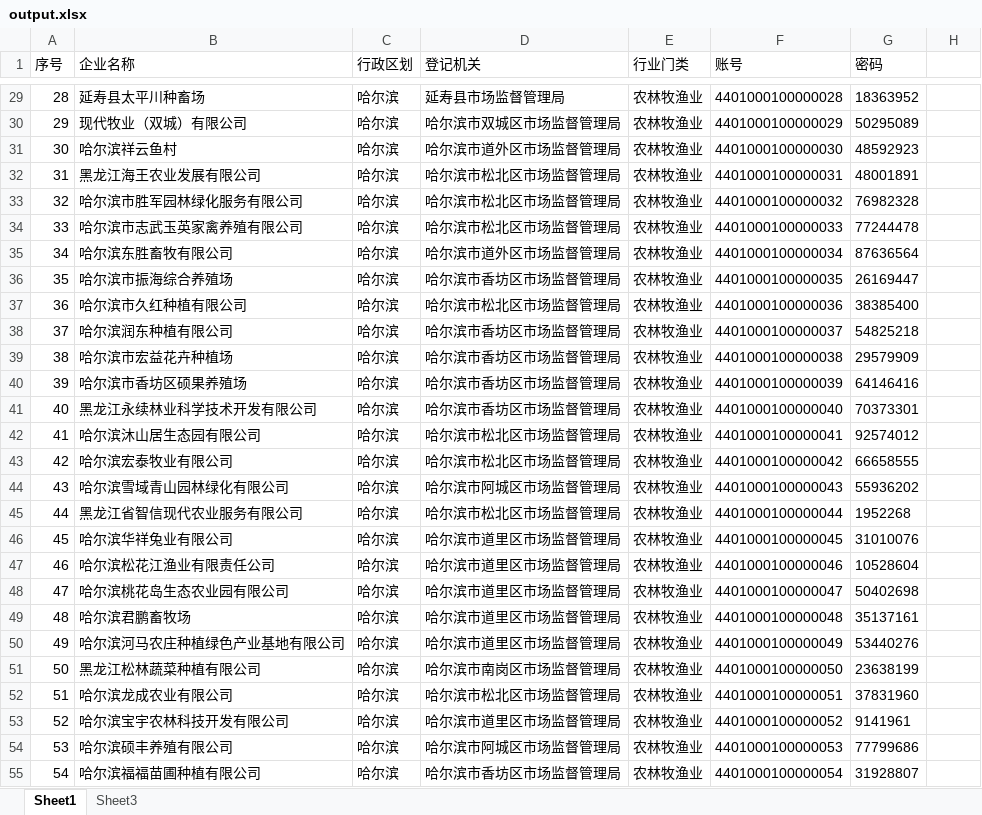
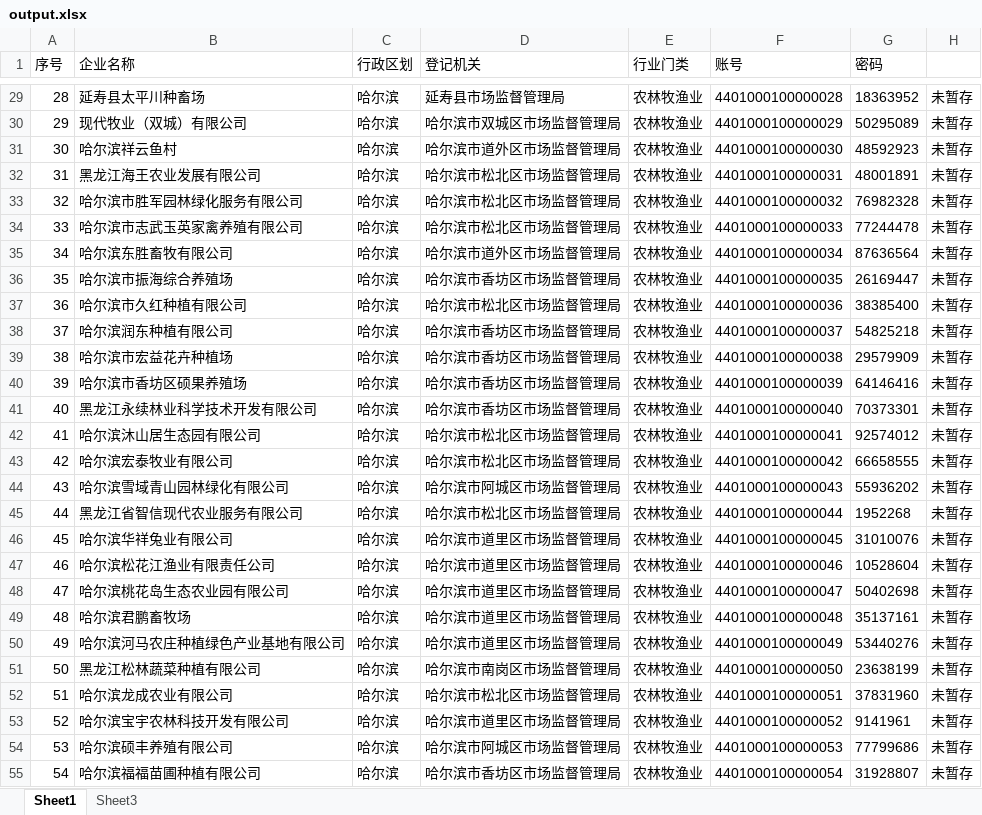
Before and after one commit to qiong1999/talent-monitor, an Excel workbook: Res/output.xlsx, sheet Sheet1, drawn as a sheet; only a part is shown, gaps mark what is left out; values as stored, in another font and other column widths than the file's, no borders; the diff covers the shown part only; the diff names each change by its address in the sheet, - before the commit and + after, or states it on an @@ line.

```diff
--- a/Res/output.xlsx (sheet Sheet1)
+++ b/Res/output.xlsx (sheet Sheet1)
-H29:H55: (empty)
+H29:H55: 未暂存
```
Also changed, not shown: 1071 edited cells elsewhere in this sheet, 8 other files.
